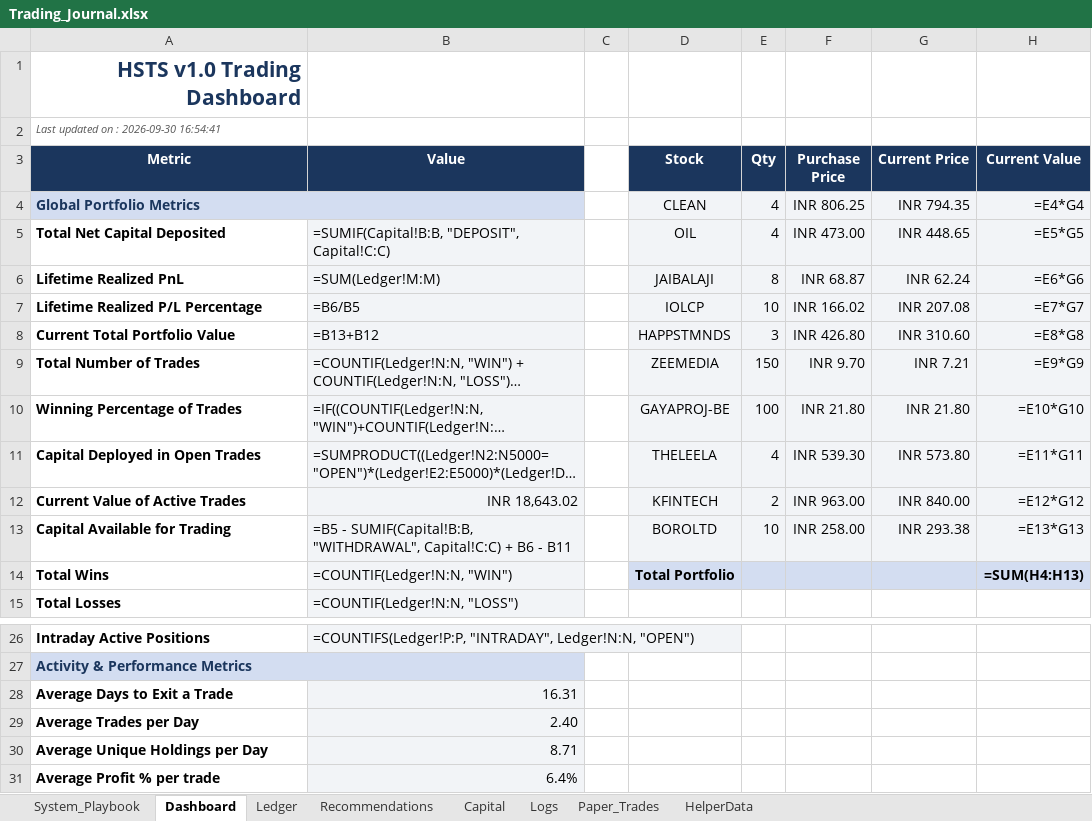
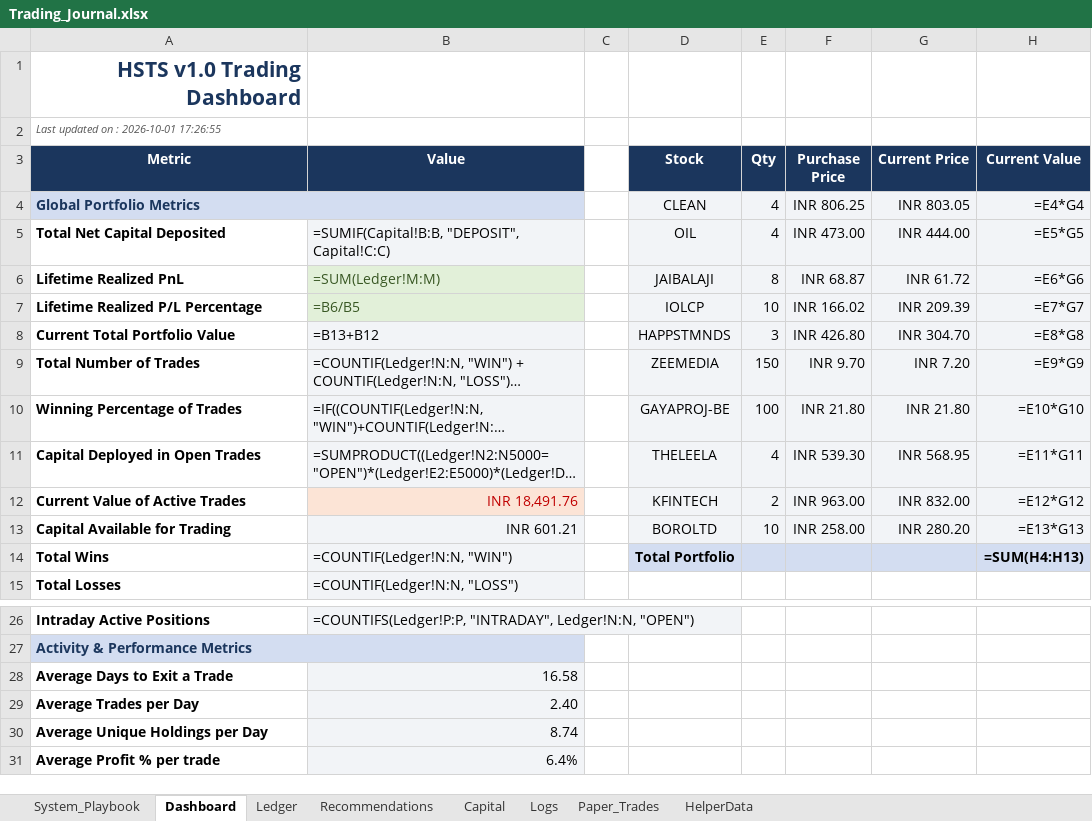
Before and after one commit to SyedTousifMasood/HalaalTrading, an Excel workbook: Trading_Journal.xlsx, sheet Dashboard, drawn as a sheet; only a part is shown, gaps mark what is left out; long unchanged cells end in …; values as stored, in another font and other column widths than the file's, no borders; formulas without a stored value are shown as written; charts and pictures not drawn; the diff names each change by its address in the sheet, - before the commit and + after, or states it on an @@ line.

```diff
--- a/Trading_Journal.xlsx (sheet Dashboard)
+++ b/Trading_Journal.xlsx (sheet Dashboard)
-A2 (Metric): Last updated on : 2026-09-30 16:54:41
+A2 (Metric): Last updated on : 2026-10-01 17:26:55
-G4 (Current Price): INR 794.35
+G4 (Current Price): INR 803.05
-G5 (Current Price): INR 448.65
+G5 (Current Price): INR 444.00
@@ B6:B7 fill: #F2F4F7 → #E2F0D9, text colour: black → #385723 @@
-G6 (Current Price): INR 62.24
+G6 (Current Price): INR 61.72
-G7 (Current Price): INR 207.08
+G7 (Current Price): INR 209.39
-G8 (Current Price): INR 310.60
+G8 (Current Price): INR 304.70
-G9 (Current Price): INR 7.21
+G9 (Current Price): INR 7.20
-G11 (Current Price): INR 573.80
+G11 (Current Price): INR 568.95
-B12 (Value): INR 18,643.02
+B12 (Value): INR 18,491.76
@@ B12 fill: #F2F4F7 → #FCE4D6, text colour: black → #C00000 @@
-G12 (Current Price): INR 840.00
+G12 (Current Price): INR 832.00
-B13 (Value): =B5 - SUMIF(Capital!B:B, "WITHDRAWAL", Capital!C:C) + B6 - B11
+B13 (Value): INR 601.21
-G13 (Current Price): INR 293.38
+G13 (Current Price): INR 280.20
-B28 (Value): 16.31
+B28 (Value): 16.58
-B30 (Value): 8.71
+B30 (Value): 8.74
```
Also changed, not shown: charts or pictures.
